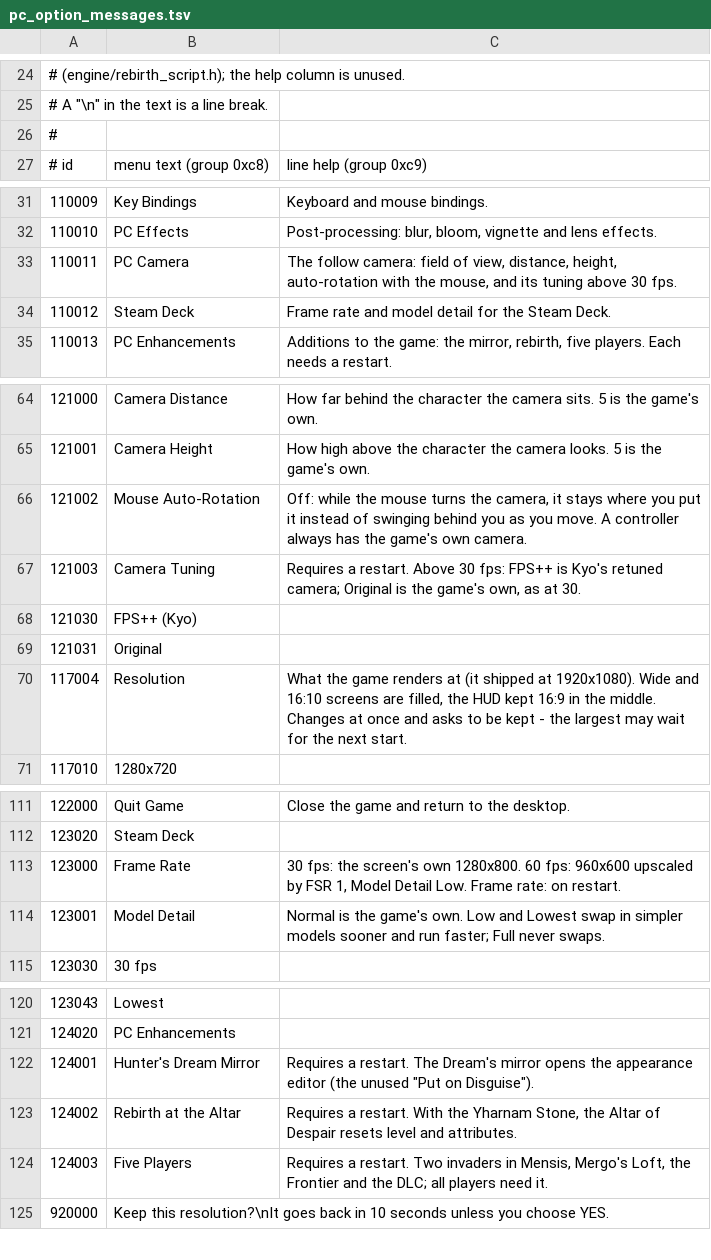
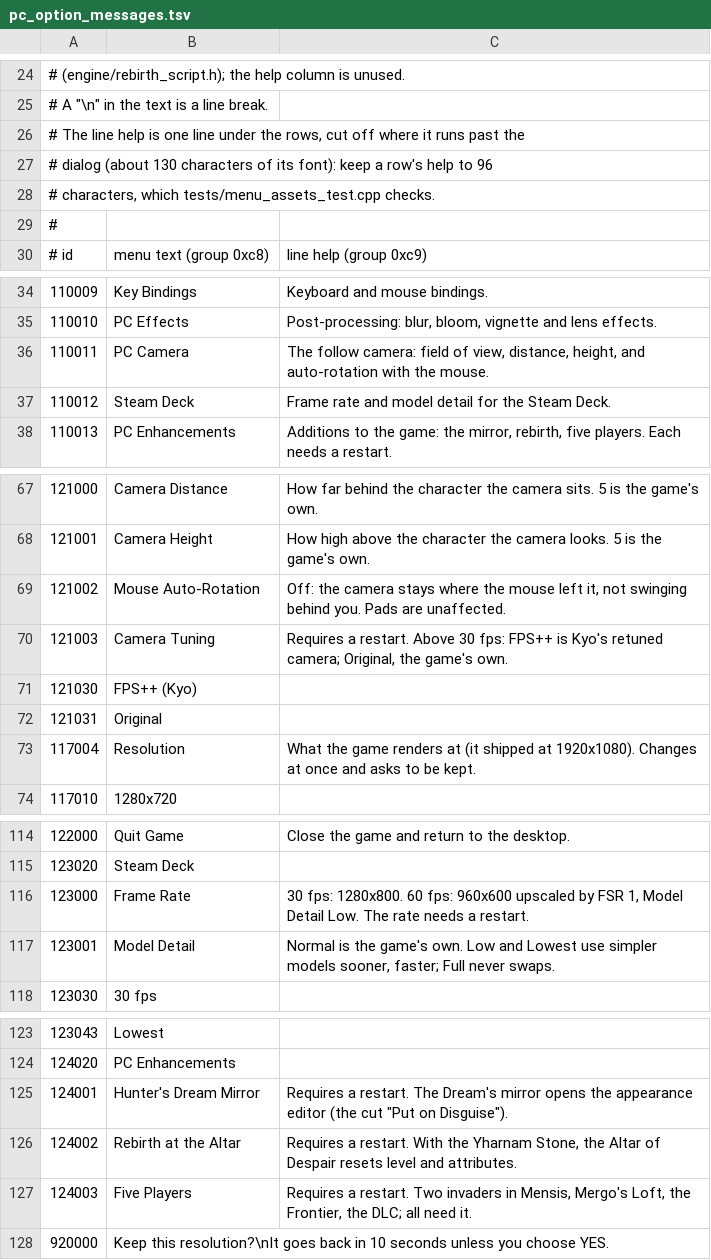
Before and after one commit to ReveKo0o/bbhost, a TSV file: tools/pc_option_messages.tsv, drawn as a sheet; only a part is shown, gaps mark what is left out; the diff covers the shown part only.

```diff
--- a/tools/pc_option_messages.tsv
+++ b/tools/pc_option_messages.tsv
@@ -25,2 +25,5 @@
 # A "\n" in the text is a line break.
+# The line help is one line under the rows, cut off where it runs past the
+# dialog (about 130 characters of its font): keep a row's help to 96
+# characters, which tests/menu_assets_test.cpp checks.
 #
@@ -32,3 +35,3 @@
 110010	PC Effects	Post-processing: blur, bloom, vignette and lens effects.
-110011	PC Camera	The follow camera: field of view, distance, height, auto-rotation with the mouse, and its tuning above 30 fps.
+110011	PC Camera	The follow camera: field of view, distance, height, and auto-rotation with the mouse.
 110012	Steam Deck	Frame rate and model detail for the Steam Deck.
@@ -65,7 +68,7 @@
 121001	Camera Height	How high above the character the camera looks. 5 is the game's own.
-121002	Mouse Auto-Rotation	Off: while the mouse turns the camera, it stays where you put it instead of swinging behind you as you move. A controller always has the game's own camera.
-121003	Camera Tuning	Requires a restart. Above 30 fps: FPS++ is Kyo's retuned camera; Original is the game's own, as at 30.
+121002	Mouse Auto-Rotation	Off: the camera stays where the mouse left it, not swinging behind you. Pads are unaffected.
+121003	Camera Tuning	Requires a restart. Above 30 fps: FPS++ is Kyo's retuned camera; Original, the game's own.
 121030	FPS++ (Kyo)	
 121031	Original	
-117004	Resolution	What the game renders at (it shipped at 1920x1080). Wide and 16:10 screens are filled, the HUD kept 16:9 in the middle. Changes at once and asks to be kept - the largest may wait for the next start.
+117004	Resolution	What the game renders at (it shipped at 1920x1080). Changes at once and asks to be kept.
 117010	1280x720
@@ -112,4 +115,4 @@
 123020	Steam Deck	
-123000	Frame Rate	30 fps: the screen's own 1280x800. 60 fps: 960x600 upscaled by FSR 1, Model Detail Low. Frame rate: on restart.
-123001	Model Detail	Normal is the game's own. Low and Lowest swap in simpler models sooner and run faster; Full never swaps.
+123000	Frame Rate	30 fps: 1280x800. 60 fps: 960x600 upscaled by FSR 1, Model Detail Low. The rate needs a restart.
+123001	Model Detail	Normal is the game's own. Low and Lowest use simpler models sooner, faster; Full never swaps.
 123030	30 fps	
@@ -121,5 +124,5 @@
 124020	PC Enhancements	
-124001	Hunter's Dream Mirror	Requires a restart. The Dream's mirror opens the appearance editor (the unused "Put on Disguise").
+124001	Hunter's Dream Mirror	Requires a restart. The Dream's mirror opens the appearance editor (the cut "Put on Disguise").
 124002	Rebirth at the Altar	Requires a restart. With the Yharnam Stone, the Altar of Despair resets level and attributes.
-124003	Five Players	Requires a restart. Two invaders in Mensis, Mergo's Loft, the Frontier and the DLC; all players need it.
+124003	Five Players	Requires a restart. Two invaders in Mensis, Mergo's Loft, the Frontier, the DLC; all need it.
 920000	Keep this resolution?\nIt goes back in 10 seconds unless you choose YES.	
```
Also changed, not shown: 1 edited cell elsewhere in this file, 1 other file.
